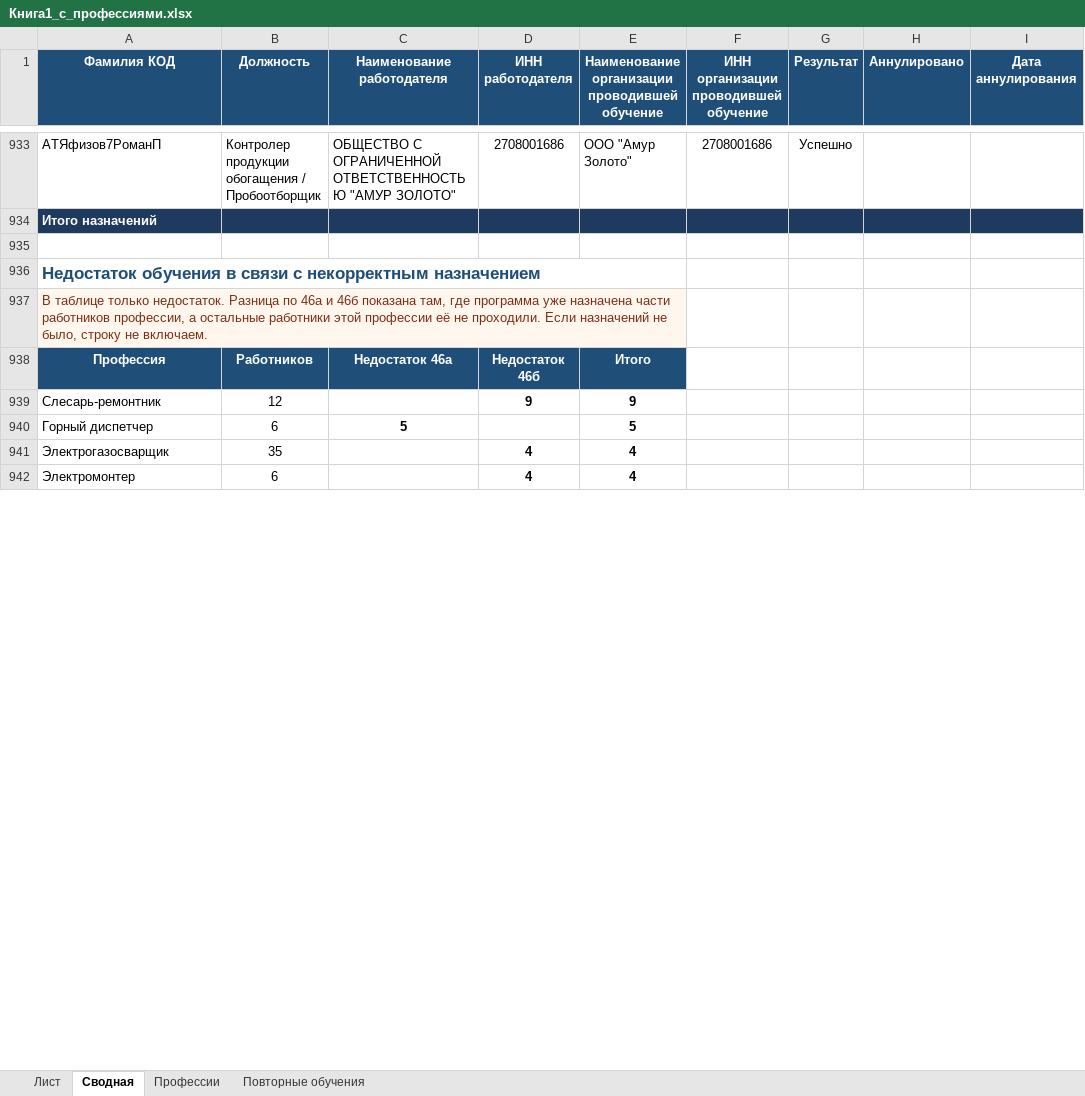
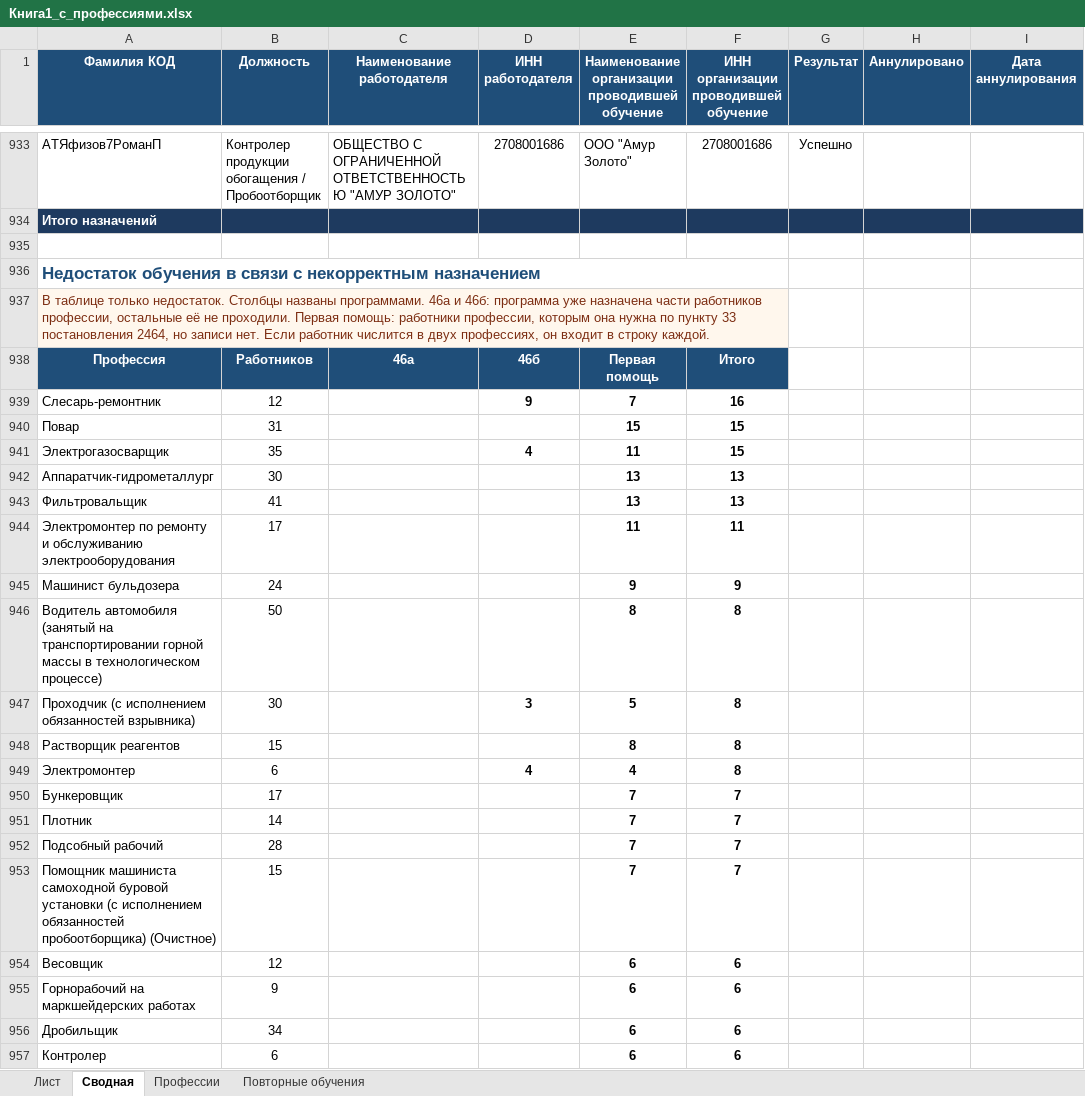
Before and after one commit to lysakalenushka-hash/-, an Excel workbook: Книга1_с_профессиями.xlsx, sheet Сводная, drawn as a sheet; only a part is shown, gaps mark what is left out; values as stored, in another font and other column widths than the file's, no borders; removed rows and columns are numbered as before the commit, all else as after; rows hold the shown columns only; the diff covers the shown part only; the diff names each change by its address in the sheet, - before the commit and + after, or states it on an @@ line.

```diff
--- a/Книга1_с_профессиями.xlsx (sheet Сводная)
+++ b/Книга1_с_профессиями.xlsx (sheet Сводная)
-A936:E936 merged
+A936:F936 merged
-A937 (Фамилия КОД): …только недостаток. Разница по 46а и 46б показана там, где программа уже назначена части работников профессии, а остальные работники этой профессии её не проходили. Если назначений не было, строку не включаем.
+A937 (Фамилия КОД): …только недостаток. Столбцы названы программами. 46а и 46б: программа уже назначена части работников профессии, остальные её не проходили. Первая помощь: работники профессии, которым она нужна по пункту 33 постановления 2464, но записи нет. Если работник числится в двух профессиях, он входит в строку каждой.
-A937:E937 merged
+A937:F937 merged
-C938 (Наименование работодателя): Недостаток 46а
+C938 (Наименование работодателя): 46а
-D938 (ИНН работодателя): Недостаток 46б
+D938 (ИНН работодателя): 46б
-E938: Итого
+E938: Первая помощь
-F938: (empty)
+F938: Итого
-F938 fill: none
+F938 fill: #1F4E79
-E939: 9
+E939: 7
-F939: (empty)
+F939: 16
-row 940: Горный диспетчер | 6 | 5 |  | 5
+row 940: Повар | 31 |  |  | 15 | 15
-E941: 4
+E941: 11
-F941: (empty)
+F941: 15
+row 942: Аппаратчик-гидрометаллург | 30 |  |  | 13 | 13
+row 943: Фильтровальщик | 41 |  |  | 13 | 13
+row 944: Электромонтер по ремонту и обслуживанию электрооборудования | 17 |  |  | 11 | 11
+row 945: Машинист бульдозера | 24 |  |  | 9 | 9
+row 946: Водитель автомобиля (занятый на транспортировании горной массы в технологическом процессе) | 50 |  |  | 8 | 8
+row 947: Проходчик (с исполнением обязанностей взрывника) | 30 |  | 3 | 5 | 8
+row 948: Растворщик реагентов | 15 |  |  | 8 | 8
-F949: (empty)
+F949: 8
+row 950: Бункеровщик | 17 |  |  | 7 | 7
+row 951: Плотник | 14 |  |  | 7 | 7
+row 952: Подсобный рабочий | 28 |  |  | 7 | 7
+row 953: Помощник машиниста самоходной буровой установки (с исполнением обязанностей пробоотборщика) (Очистное) | 15 |  |  | 7 | 7
+row 954: Весовщик | 12 |  |  | 6 | 6
+row 955: Горнорабочий на маркшейдерских работах | 9 |  |  | 6 | 6
+row 956: Дробильщик | 34 |  |  | 6 | 6
+row 957: Контролер | 6 |  |  | 6 | 6
```
Also changed, not shown: 74 added rows, 3 removed rows, 39 edited cells, cell formats and merged cells elsewhere in this sheet, Книга1_только_зеленые.xlsx.
